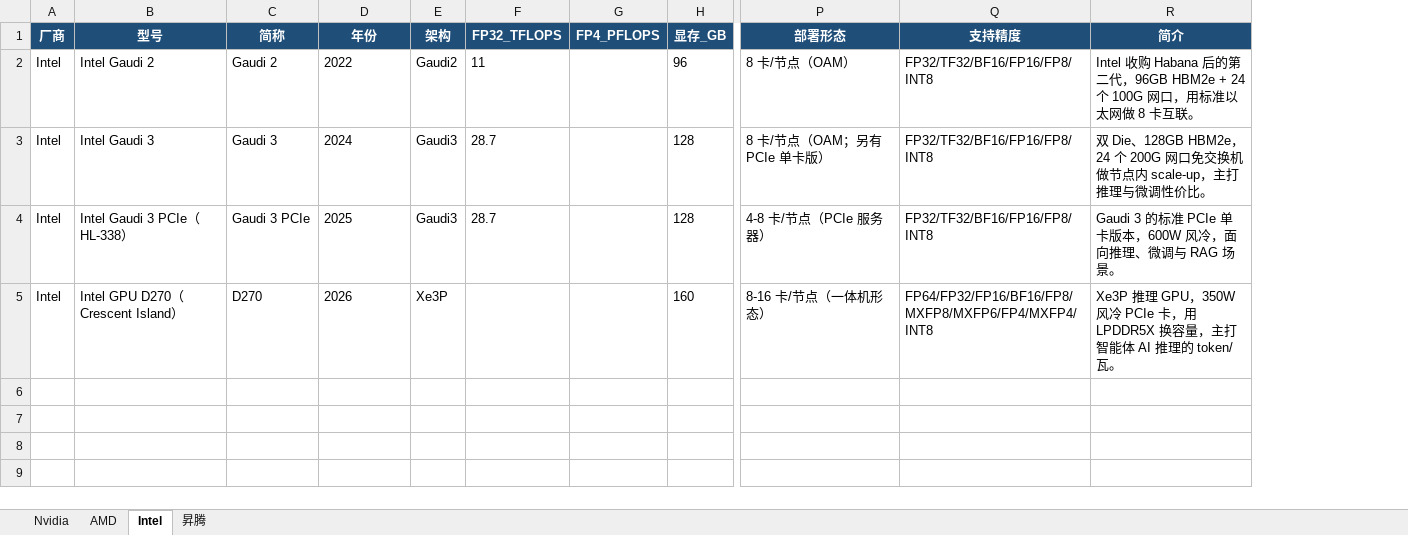
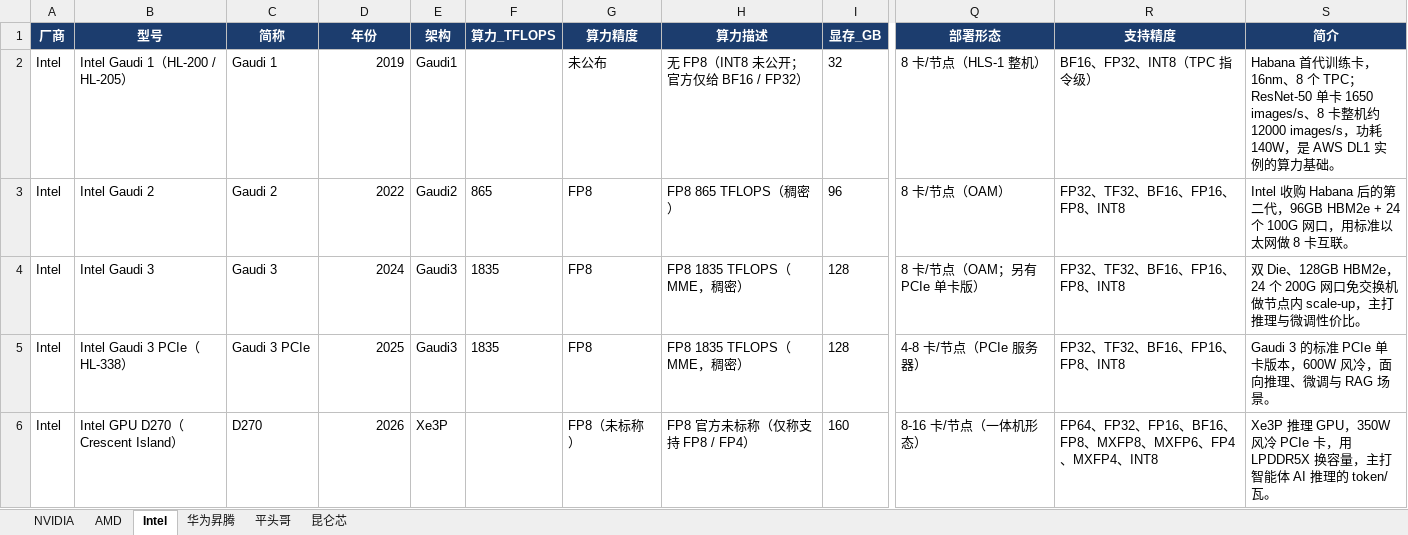
Before and after one commit to zackaryliu/zackaryliu.github.io, an Excel workbook: gpu-compare/gpu_data_input.xlsx, sheet Intel, drawn as a sheet; only a part is shown, gaps mark what is left out; values as stored, in another font and other column widths than the file's, no borders; removed rows and columns are numbered as before the commit, all else as after; rows hold the shown columns only; the diff names each change by its address in the sheet, - before the commit and + after, or states it on an @@ line.

```diff
--- a/gpu-compare/gpu_data_input.xlsx (sheet Intel)
+++ b/gpu-compare/gpu_data_input.xlsx (sheet Intel)
-sheet tab: Nvidia
+sheet tab: NVIDIA
-sheet tab: 昇腾
+sheet tab: 华为昇腾
+sheet tab: 平头哥
+sheet tab: 昆仑芯
-column F (FP32_TFLOPS), rows 2-4: 11 | 28.7 | 28.7
-column G (FP4_PFLOPS), empty
+column F (算力_TFLOPS), rows 3-5: 865 | 1835 | 1835
+column G (算力精度), rows 3-6: FP8 | FP8 | FP8 | FP8（未标称）
+column H (算力描述), rows 3-6: FP8 865 TFLOPS（稠密） | FP8 1835 TFLOPS（MME，稠密） | FP8 1835 TFLOPS（MME，稠密） | FP8 官方未标称（仅称支持 FP8 / FP4）
+row 2: Intel | Intel Gaudi 1（HL-200 / HL-205） | Gaudi 1 | 2019 | Gaudi1 |  | 未公布 | 无 FP8（INT8 未公开；官方仅给 BF16 / FP32） | 32 | 8 卡/节点（HLS-1 整机） | BF16、FP32、INT8（TPC 指令级） | Habana 首代训练卡，16nm、8 个 TPC；ResNet-50 单卡 1650 images/s、8 卡整机约 12000 images/s，功耗 140W，是 AWS DL1 实例的算力基础。
-D3:D6 alignment: left
+D3:D6 alignment: right
-R3:R5 (支持精度): FP32/TF32/BF16/FP16/FP8/INT8
+R3:R5 (支持精度): FP32、TF32、BF16、FP16、FP8、INT8
-R6 (支持精度): FP64/FP32/FP16/BF16/FP8/MXFP8/MXFP6/FP4/MXFP4/INT8
+R6 (支持精度): FP64、FP32、FP16、BF16、FP8、MXFP8、MXFP6、FP4、MXFP4、INT8
```
Also changed, not shown: sheet NVIDIA, sheet AMD, sheet 华为昇腾, 4 other files.
